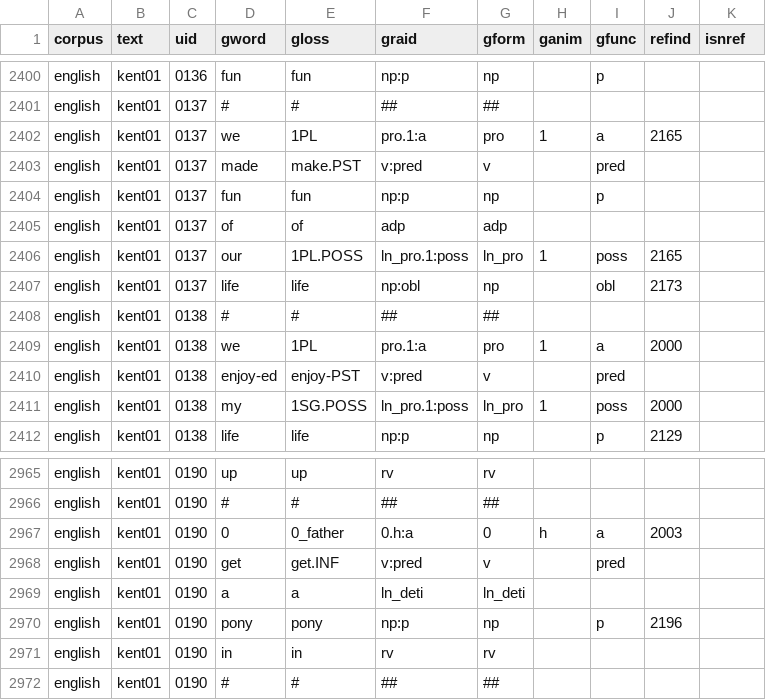
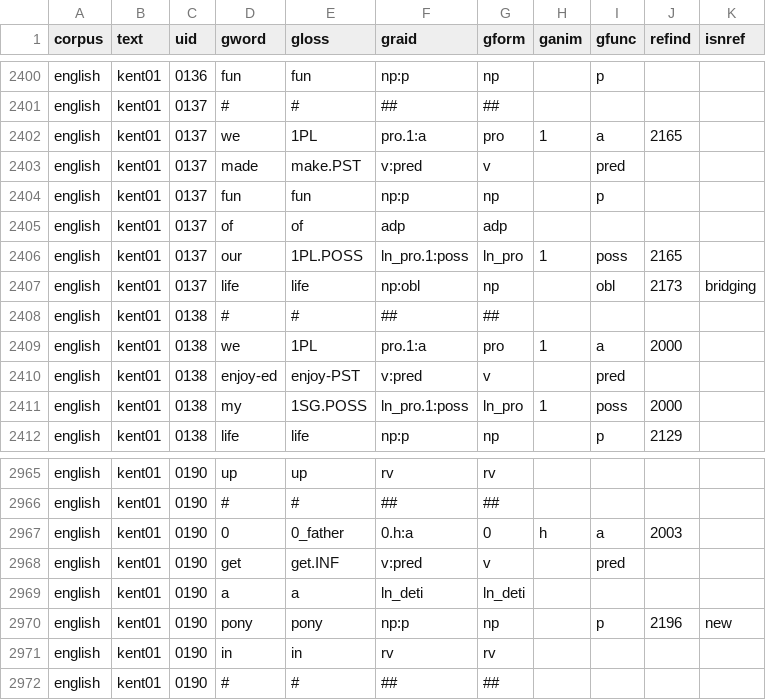
Before and after one commit to Multi-CAST/mcenglish, a TSV file: cldf/media/mc_english_kent01.tsv, drawn as a sheet; only a part is shown, gaps mark what is left out.

```diff
--- a/cldf/media/mc_english_kent01.tsv
+++ b/cldf/media/mc_english_kent01.tsv
@@ -2406,3 +2406,3 @@ english	kent01	0137	of	of	adp	adp
 english	kent01	0137	our	1PL.POSS	ln_pro.1:poss	ln_pro	1	poss	2165	
-english	kent01	0137	life	life	np:obl	np		obl	2173	
+english	kent01	0137	life	life	np:obl	np		obl	2173	bridging
 english	kent01	0138	#	#	##	##				
@@ -2969,3 +2969,3 @@ english	kent01	0190	get	get.INF	v:pred	v		pred
 english	kent01	0190	a	a	ln_deti	ln_deti				
-english	kent01	0190	pony	pony	np:p	np		p	2196	
+english	kent01	0190	pony	pony	np:p	np		p	2196	new
 english	kent01	0190	in	in	rv	rv				
```
Also changed, not shown: cldf/media/mc_english_devon01.tsv, cldf/media/mc_english_kent02_a.tsv, 25 other files.
